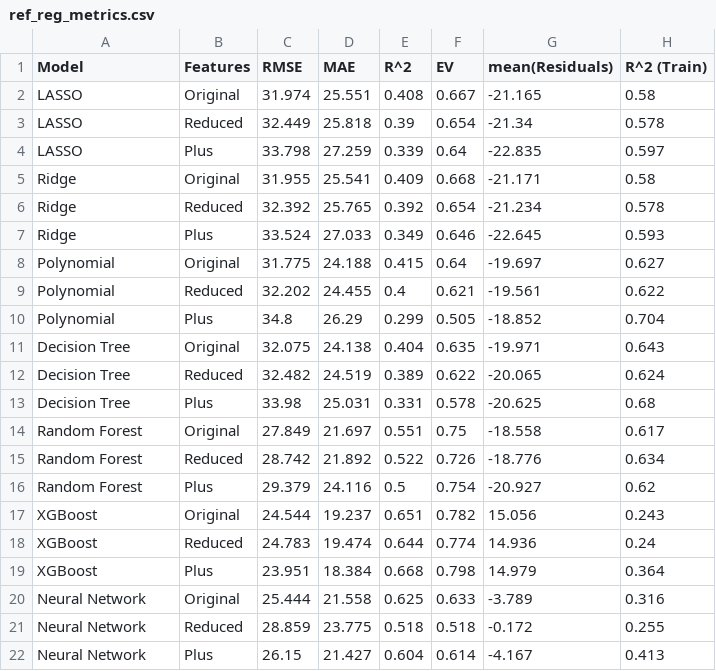
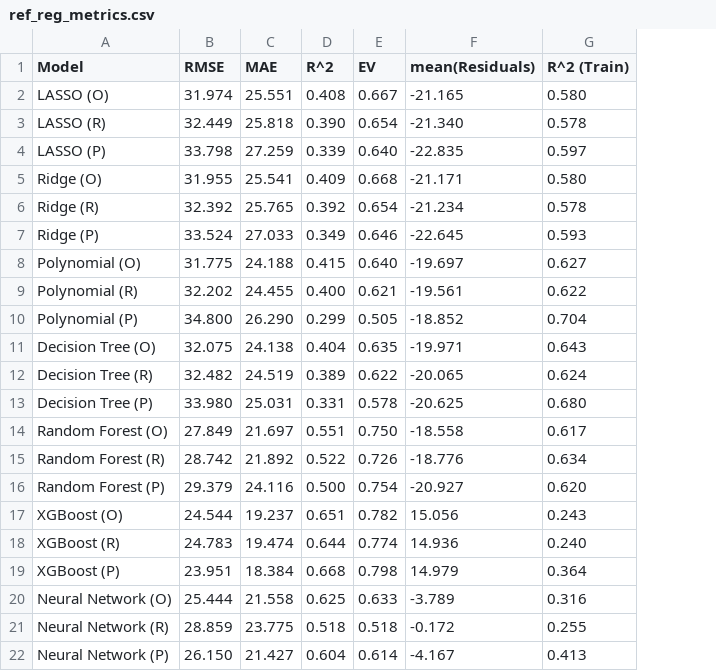
Before and after one commit to littleHurt/Predictive-Maintenance-Practice, a CSV file: Regression Modeling/ref_reg_metrics.csv, drawn as a sheet; removed rows and columns are numbered as before the commit, all else as after; the diff names each change by its address in the sheet, - before the commit and + after, or states it on an @@ line.

```diff
--- a/Regression Modeling/ref_reg_metrics.csv
+++ b/Regression Modeling/ref_reg_metrics.csv
-column B (Features), rows 2-22: Original | Reduced | Plus | Original | Reduced | Plus | Original | Reduced | Plus | Original | Reduced | Plus | Original | Reduced | Plus | Original | Reduced | Plus | Original | Reduced | Plus
-A2 (Model): LASSO
+A2 (Model): LASSO (O)
-G2 (R^2 (Train)): 0.58
+G2 (R^2 (Train)): 0.580
-A3 (Model): LASSO
+A3 (Model): LASSO (R)
-D3 (R^2): 0.39
+D3 (R^2): 0.390
-F3 (mean(Residuals)): -21.34
+F3 (mean(Residuals)): -21.340
-A4 (Model): LASSO
+A4 (Model): LASSO (P)
-E4 (EV): 0.64
+E4 (EV): 0.640
-A5 (Model): Ridge
+A5 (Model): Ridge (O)
-G5 (R^2 (Train)): 0.58
+G5 (R^2 (Train)): 0.580
-A6 (Model): Ridge
+A6 (Model): Ridge (R)
-A7 (Model): Ridge
+A7 (Model): Ridge (P)
-A8 (Model): Polynomial
+A8 (Model): Polynomial (O)
-E8 (EV): 0.64
+E8 (EV): 0.640
-A9 (Model): Polynomial
+A9 (Model): Polynomial (R)
-D9 (R^2): 0.4
+D9 (R^2): 0.400
-A10 (Model): Polynomial
+A10 (Model): Polynomial (P)
-B10 (RMSE): 34.8
+B10 (RMSE): 34.800
-C10 (MAE): 26.29
+C10 (MAE): 26.290
-A11 (Model): Decision Tree
+A11 (Model): Decision Tree (O)
-A12 (Model): Decision Tree
+A12 (Model): Decision Tree (R)
-A13 (Model): Decision Tree
+A13 (Model): Decision Tree (P)
-B13 (RMSE): 33.98
+B13 (RMSE): 33.980
-G13 (R^2 (Train)): 0.68
+G13 (R^2 (Train)): 0.680
-A14 (Model): Random Forest
+A14 (Model): Random Forest (O)
-E14 (EV): 0.75
+E14 (EV): 0.750
-A15 (Model): Random Forest
+A15 (Model): Random Forest (R)
-A16 (Model): Random Forest
+A16 (Model): Random Forest (P)
-D16 (R^2): 0.5
+D16 (R^2): 0.500
-G16 (R^2 (Train)): 0.62
+G16 (R^2 (Train)): 0.620
-A17 (Model): XGBoost
+A17 (Model): XGBoost (O)
-A18 (Model): XGBoost
+A18 (Model): XGBoost (R)
-G18 (R^2 (Train)): 0.24
+G18 (R^2 (Train)): 0.240
-A19 (Model): XGBoost
+A19 (Model): XGBoost (P)
-A20 (Model): Neural Network
+A20 (Model): Neural Network (O)
-A21 (Model): Neural Network
+A21 (Model): Neural Network (R)
-A22 (Model): Neural Network
+A22 (Model): Neural Network (P)
-B22 (RMSE): 26.15
+B22 (RMSE): 26.150
```
Also changed, not shown: Summary/df_cost_selected.csv, 18 other files.
